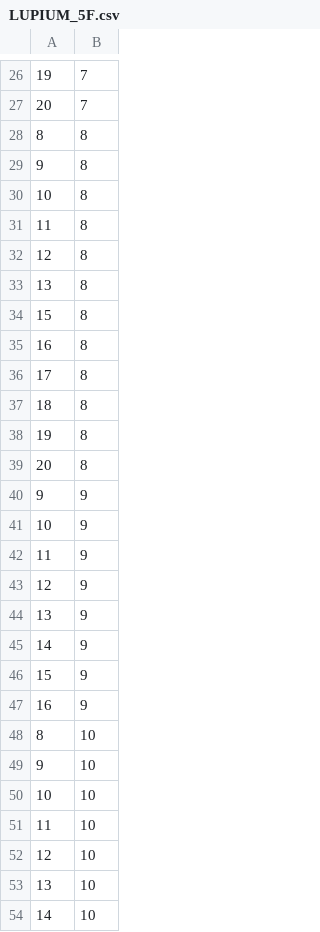
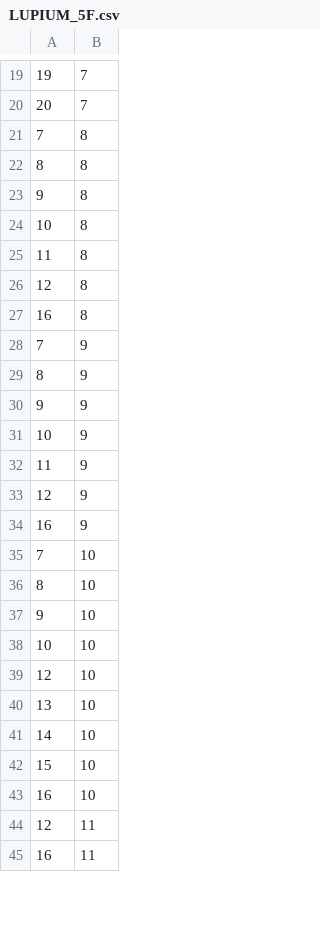
Before and after one commit to tjlabs/innerLabs-ios, a CSV file: Example/JupiterSDK/LUPIUM_5F.csv, drawn as a sheet; only a part is shown, gaps mark what is left out; the shorter side is filled out with more unchanged rows; the diff covers the shown part only.

```diff
--- a/Example/JupiterSDK/LUPIUM_5F.csv
+++ b/Example/JupiterSDK/LUPIUM_5F.csv
@@ -27,2 +20,3 @@
 20,7
+7,8
 8,8
@@ -32,9 +26,5 @@
 12,8
-13,8
-15,8
 16,8
-17,8
-18,8
-19,8
-20,8
+7,9
+8,9
 9,9
@@ -43,6 +33,4 @@
 12,9
-13,9
-14,9
-15,9
 16,9
+7,10
 8,10
@@ -50,3 +38,2 @@
 10,10
-11,10
 12,10
```
Also changed, not shown: 49 removed rows and 2 moved rows elsewhere in this file, Example/JupiterSDK/LUPIUM_3F.csv, Example/JupiterSDK/LUPIUM_7F.csv, 7 other files.
